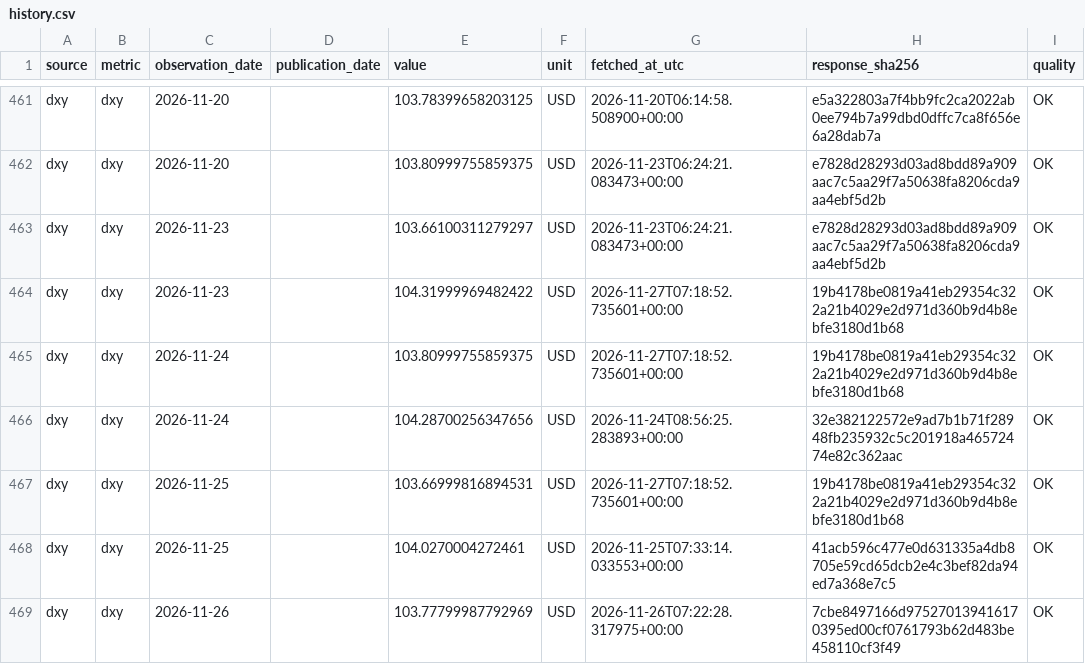
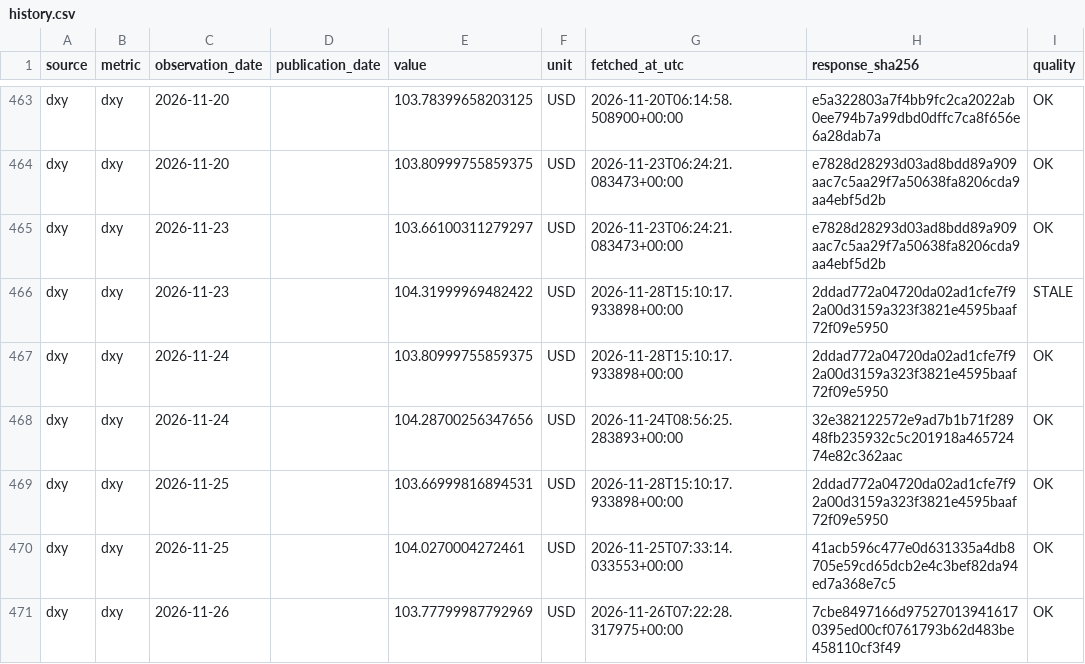
Before and after one commit to yydsdefi-cmyk/COMEX-Gold-Tracker, a CSV file: market_data/history.csv, drawn as a sheet; only a part is shown, gaps mark what is left out; the diff covers the shown part only.

```diff
--- a/market_data/history.csv
+++ b/market_data/history.csv
@@ -463,6 +465,6 @@ dxy,dxy,2026-11-20,,103.80999755859375,USD,2026-11-23T06:24:21.083473+00:00,e782
 dxy,dxy,2026-11-23,,103.66100311279297,USD,2026-11-23T06:24:21.083473+00:00,e7828d28293d03ad8bdd89a909aac7c5aa29f7a50638fa8206cda9aa4ebf5d2b,OK
-dxy,dxy,2026-11-23,,104.31999969482422,USD,2026-11-27T07:18:52.735601+00:00,19b4178be0819a41eb29354c322a21b4029e2d971d360b9d4b8ebfe3180d1b68,OK
-dxy,dxy,2026-11-24,,103.80999755859375,USD,2026-11-27T07:18:52.735601+00:00,19b4178be0819a41eb29354c322a21b4029e2d971d360b9d4b8ebfe3180d1b68,OK
+dxy,dxy,2026-11-23,,104.31999969482422,USD,2026-11-28T15:10:17.933898+00:00,2ddad772a04720da02ad1cfe7f92a00d3159a323f3821e4595baaf72f09e5950,STALE
+dxy,dxy,2026-11-24,,103.80999755859375,USD,2026-11-28T15:10:17.933898+00:00,2ddad772a04720da02ad1cfe7f92a00d3159a323f3821e4595baaf72f09e5950,OK
 dxy,dxy,2026-11-24,,104.28700256347656,USD,2026-11-24T08:56:25.283893+00:00,32e382122572e9ad7b1b71f28948fb235932c5c201918a46572474e82c362aac,OK
-dxy,dxy,2026-11-25,,103.66999816894531,USD,2026-11-27T07:18:52.735601+00:00,19b4178be0819a41eb29354c322a21b4029e2d971d360b9d4b8ebfe3180d1b68,OK
+dxy,dxy,2026-11-25,,103.66999816894531,USD,2026-11-28T15:10:17.933898+00:00,2ddad772a04720da02ad1cfe7f92a00d3159a323f3821e4595baaf72f09e5950,OK
 dxy,dxy,2026-11-25,,104.0270004272461,USD,2026-11-25T07:33:14.033553+00:00,41acb596c477e0d631335a4db8705e59cd65dcb2e4c3bef82da94ed7a368e7c5,OK
```
Also changed, not shown: 2 added rows and 116 edited cells elsewhere in this file, 14 other files.
